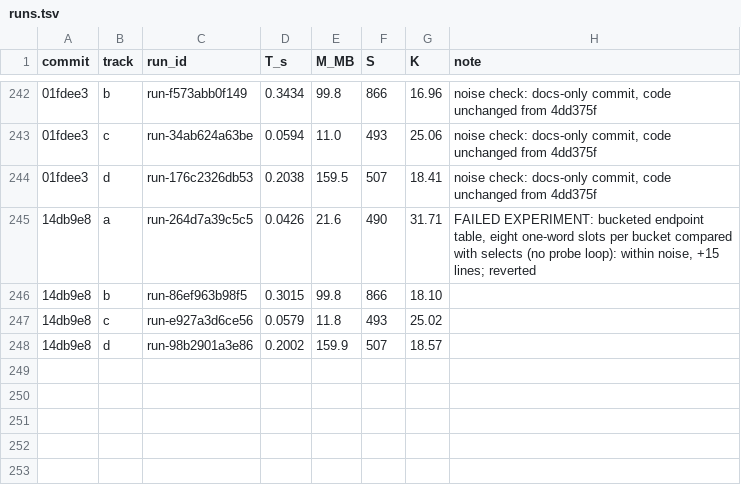
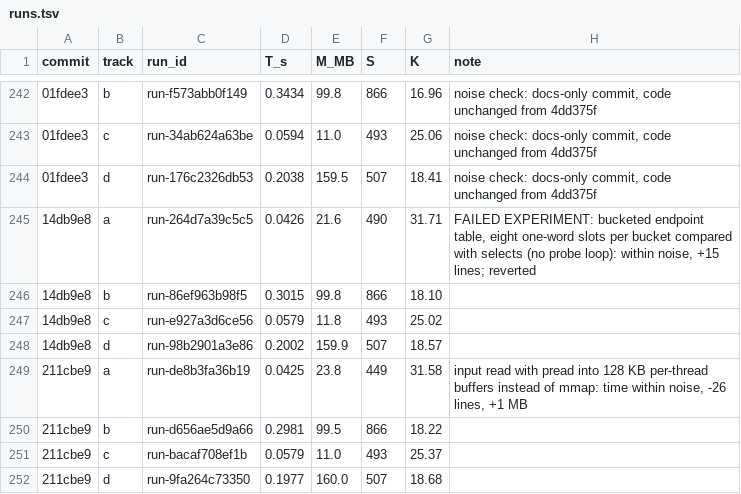
Before and after one commit to FrankChinedu/speed-demon, a TSV file: dev/tools/runs.tsv, drawn as a sheet; only a part is shown, gaps mark what is left out; the diff names each change by its address in the sheet, - before the commit and + after, or states it on an @@ line.

```diff
--- a/dev/tools/runs.tsv
+++ b/dev/tools/runs.tsv
+row 249: 211cbe9 | a | run-de8b3fa36b19 | 0.0425 | 23.8 | 449 | 31.58 | input read with pread into 128 KB per-thread buffers instead of mmap: time within noise, -26 lines, +1 MB
+row 250: 211cbe9 | b | run-d656ae5d9a66 | 0.2981 | 99.5 | 866 | 18.22
+row 251: 211cbe9 | c | run-bacaf708ef1b | 0.0579 | 11.0 | 493 | 25.37
+row 252: 211cbe9 | d | run-9fa264c73350 | 0.1977 | 160.0 | 507 | 18.68
```
Also changed, not shown: 3 other files.
